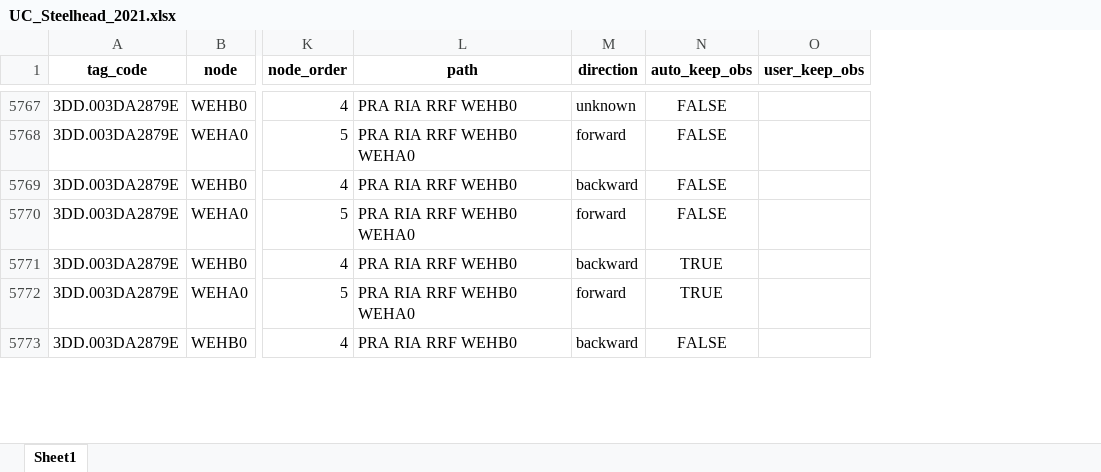
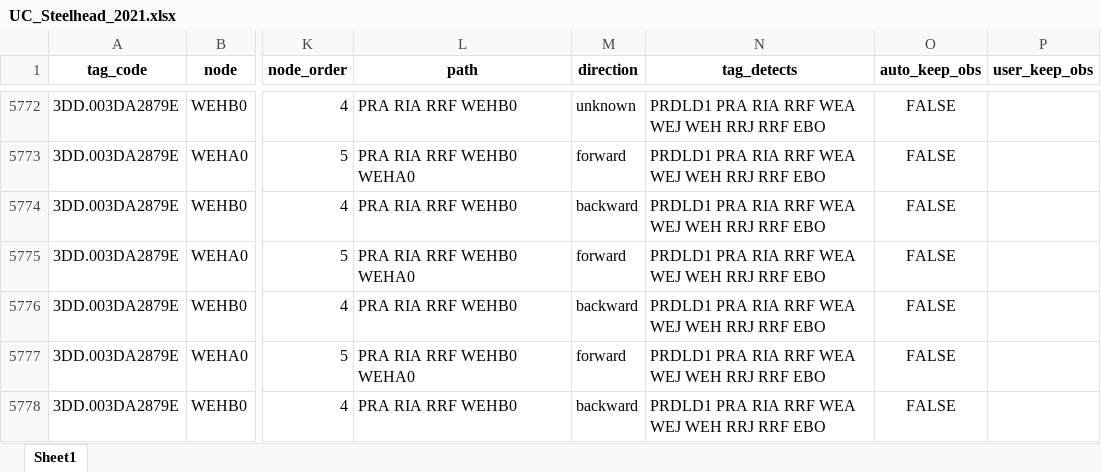
Before and after one commit to fourpeaksenv/DabomPriestRapidsSthd, an Excel workbook: outgoing/PITcleanr/UC_Steelhead_2021.xlsx, sheet Sheet1, drawn as a sheet; only a part is shown, gaps mark what is left out; values as stored, in another font and other column widths than the file's, no borders; addresses are those after the commit; the diff covers the shown part only; the diff names each change by its address in the sheet, - before the commit and + after, or states it on an @@ line.

Commit message:
re-processed 2021 detections after adding EBO as a node. Also added code to add a column showing all the sites a tag was detected on (regardless of node).

```diff
--- a/outgoing/PITcleanr/UC_Steelhead_2021.xlsx (sheet Sheet1)
+++ b/outgoing/PITcleanr/UC_Steelhead_2021.xlsx (sheet Sheet1)
+column N (tag_detects), rows 5772-5778: all PRDLD1 PRA RIA RRF WEA WEJ WEH RRJ RRF EBO
-O5776:O5777 (auto_keep_obs): TRUE
+O5776:O5777 (auto_keep_obs): FALSE
```
Also changed, not shown: 9 added rows and 172 edited cells elsewhere in this sheet, 2 other files.
